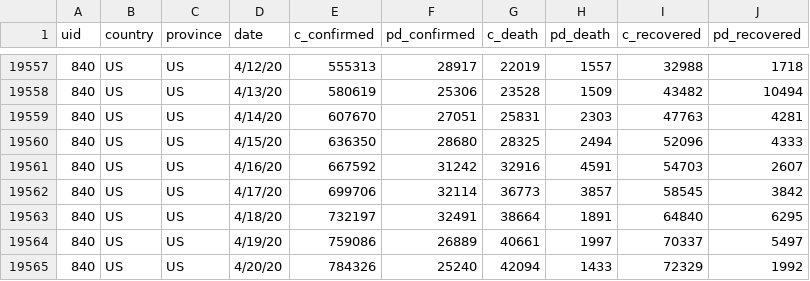
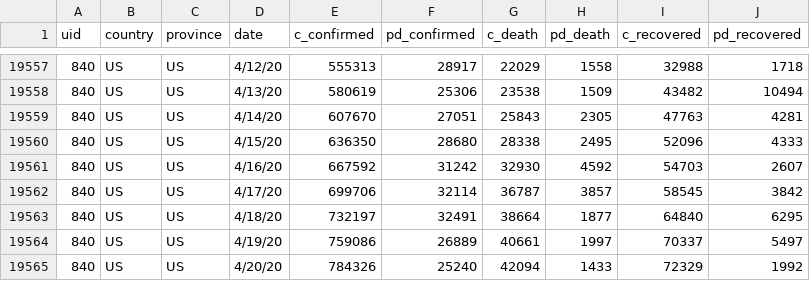
Before and after one commit to databellum/hippocampus, a CSV file: covid-19/covid19_dataset.csv, drawn as a sheet; only a part is shown, gaps mark what is left out; the diff covers the shown part only.

```diff
--- a/covid-19/covid19_dataset.csv
+++ b/covid-19/covid19_dataset.csv
@@ -19557,8 +19557,8 @@ uid,country,province,date,c_confirmed,pd_confirmed,c_death,pd_death,c_recovered,
-840,US,US,4/12/20,555313,28917,22019,1557,32988,1718
-840,US,US,4/13/20,580619,25306,23528,1509,43482,10494
-840,US,US,4/14/20,607670,27051,25831,2303,47763,4281
-840,US,US,4/15/20,636350,28680,28325,2494,52096,4333
-840,US,US,4/16/20,667592,31242,32916,4591,54703,2607
-840,US,US,4/17/20,699706,32114,36773,3857,58545,3842
-840,US,US,4/18/20,732197,32491,38664,1891,64840,6295
+840,US,US,4/12/20,555313,28917,22029,1558,32988,1718
+840,US,US,4/13/20,580619,25306,23538,1509,43482,10494
+840,US,US,4/14/20,607670,27051,25843,2305,47763,4281
+840,US,US,4/15/20,636350,28680,28338,2495,52096,4333
+840,US,US,4/16/20,667592,31242,32930,4592,54703,2607
+840,US,US,4/17/20,699706,32114,36787,3857,58545,3842
+840,US,US,4/18/20,732197,32491,38664,1877,64840,6295
 840,US,US,4/19/20,759086,26889,40661,1997,70337,5497
```
Also changed, not shown: 32 edited cells elsewhere in this file.
